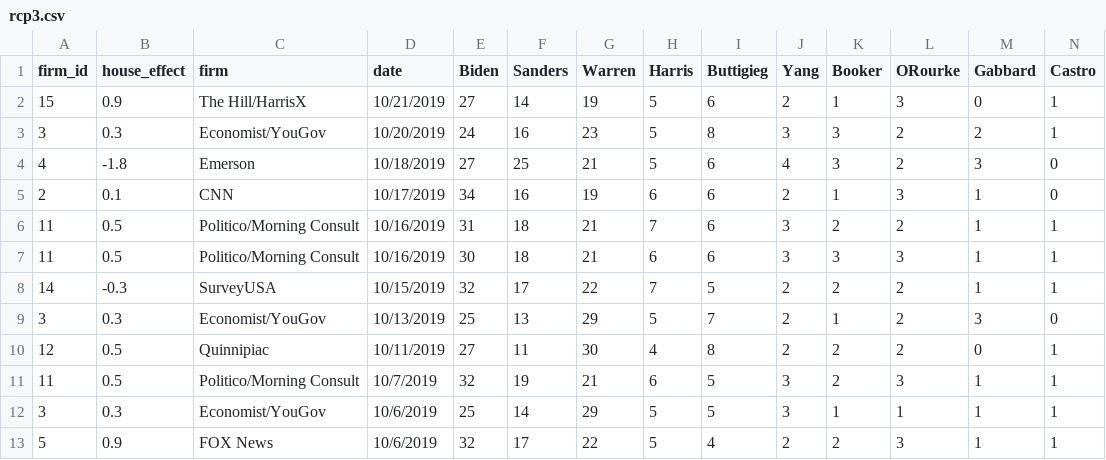
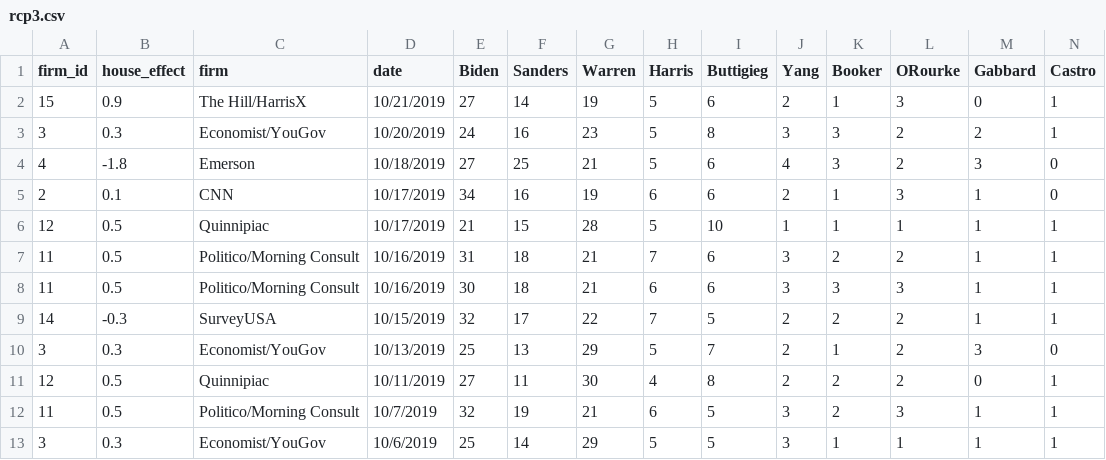
Before and after one commit to McCartneyAC/average_of_polls, a CSV file: rcp3.csv, drawn as a sheet; only a part is shown; the shorter side is filled out with more unchanged rows; rows hold the shown columns only; the diff names each change by its address in the sheet, - before the commit and + after, or states it on an @@ line.

Commit message:
Add files via upload

```diff
--- a/rcp3.csv
+++ b/rcp3.csv
+row 6: 12 | 0.5 | Quinnipiac | 10/17/2019 | 21 | 15 | 28 | 5 | 10 | 1 | 1 | 1 | 1 | 1
```
